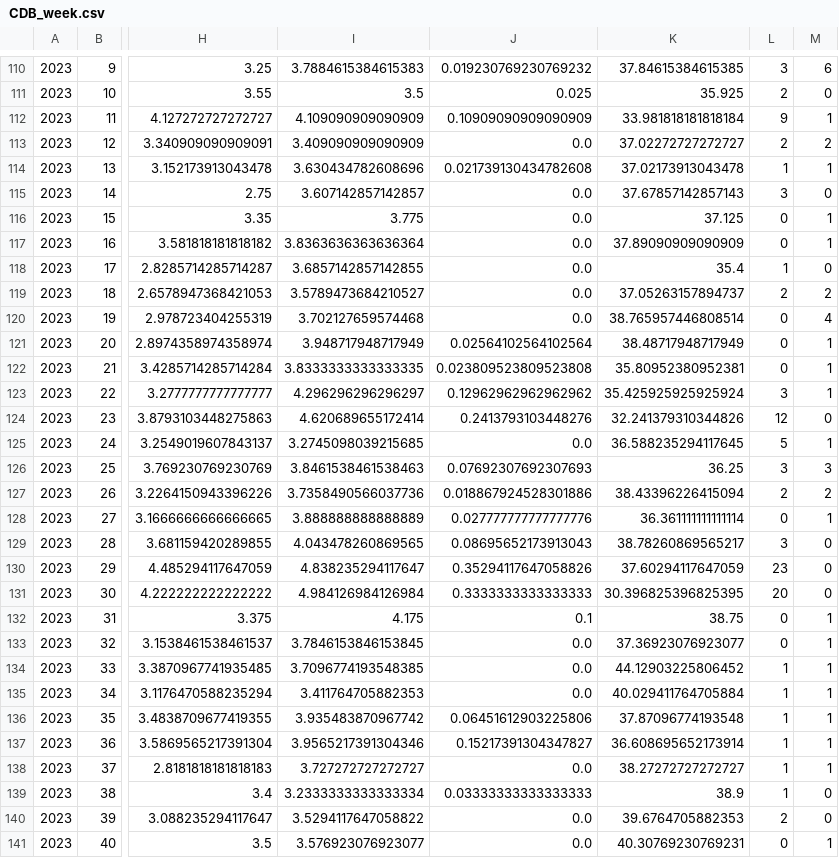
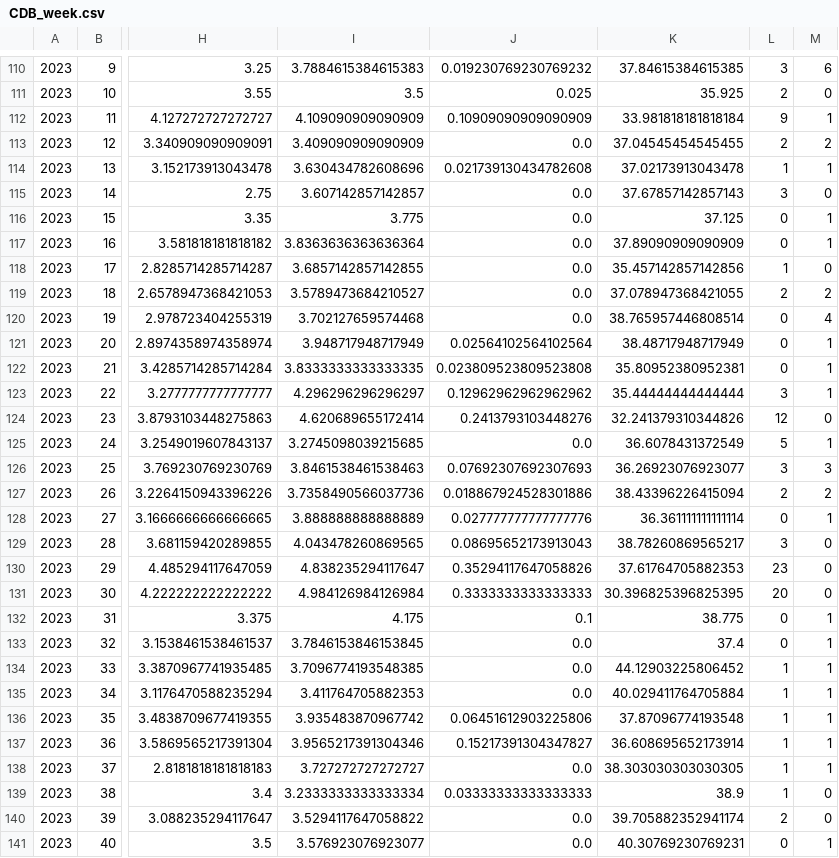
Before and after one commit to anajesset/tugas-akhirr, a CSV file: CDB_week.csv, drawn as a sheet; only a part is shown, gaps mark what is left out; the diff covers the shown part only; the diff names each change by its address in the sheet, - before the commit and + after, or states it on an @@ line.

```diff
--- a/CDB_week.csv
+++ b/CDB_week.csv
-K113: 37.02272727272727
+K113: 37.04545454545455
-K118: 35.4
+K118: 35.457142857142856
-K119: 37.05263157894737
+K119: 37.078947368421055
-K123: 35.425925925925924
+K123: 35.44444444444444
-K125: 36.588235294117645
+K125: 36.6078431372549
-K126: 36.25
+K126: 36.26923076923077
-K130: 37.60294117647059
+K130: 37.61764705882353
-K132: 38.75
+K132: 38.775
-K133: 37.36923076923077
+K133: 37.4
-K138: 38.27272727272727
+K138: 38.303030303030305
-K140: 39.6764705882353
+K140: 39.705882352941174
```
Also changed, not shown: 44 edited cells elsewhere in this file, 2 other files.
